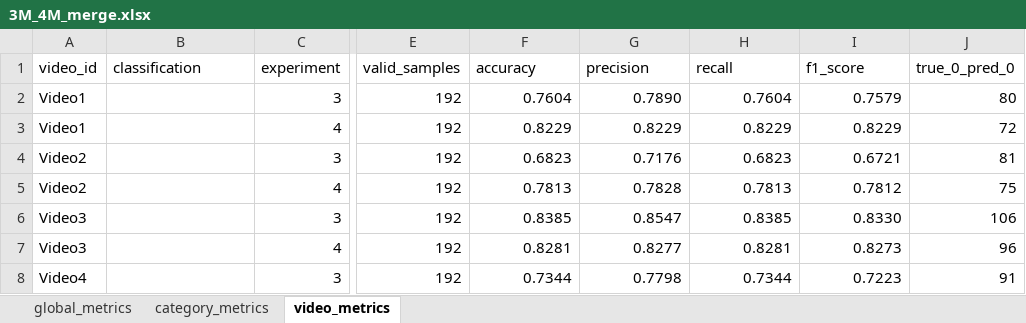
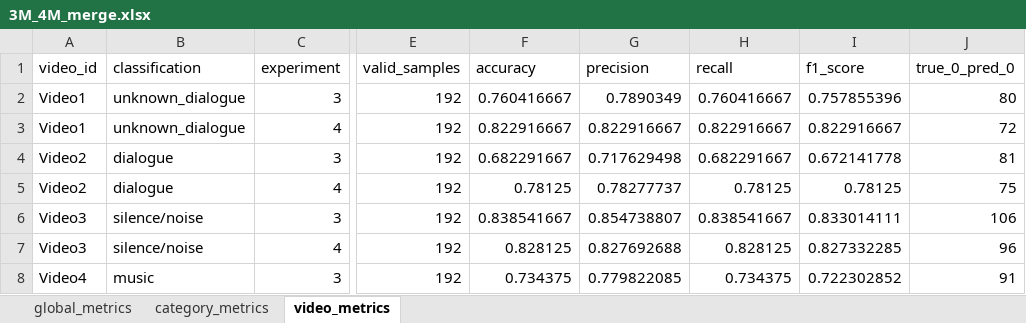
Before and after one commit to BlackCodingKitten/Tirocinio, an Excel workbook: 3M_4M_merge.xlsx, sheet video_metrics, drawn as a sheet; only a part is shown, gaps mark what is left out; values as stored, in another font and other column widths than the file's, no cell formats; the diff covers the shown part only; the diff names each change by its address in the sheet, - before the commit and + after, or states it on an @@ line.

```diff
--- a/3M_4M_merge.xlsx (sheet video_metrics)
+++ b/3M_4M_merge.xlsx (sheet video_metrics)
-B2:B3 (classification): (empty)
+B2:B3 (classification): unknown_dialogue
-F2 (accuracy): 0.7604
+F2 (accuracy): 0.760416667
-G2 (precision): 0.7890
+G2 (precision): 0.7890349
-H2 (recall): 0.7604
+H2 (recall): 0.760416667
-I2 (f1_score): 0.7579
+I2 (f1_score): 0.757855396
-F3 (accuracy): 0.8229
+F3 (accuracy): 0.822916667
-G3 (precision): 0.8229
+G3 (precision): 0.822916667
-H3 (recall): 0.8229
+H3 (recall): 0.822916667
-I3 (f1_score): 0.8229
+I3 (f1_score): 0.822916667
-B4:B5 (classification): (empty)
+B4:B5 (classification): dialogue
-F4 (accuracy): 0.6823
+F4 (accuracy): 0.682291667
-G4 (precision): 0.7176
+G4 (precision): 0.717629498
-H4 (recall): 0.6823
+H4 (recall): 0.682291667
-I4 (f1_score): 0.6721
+I4 (f1_score): 0.672141778
-F5 (accuracy): 0.7813
+F5 (accuracy): 0.78125
-G5 (precision): 0.7828
+G5 (precision): 0.78277737
-H5 (recall): 0.7813
+H5 (recall): 0.78125
-I5 (f1_score): 0.7812
+I5 (f1_score): 0.78125
-B6:B7 (classification): (empty)
+B6:B7 (classification): silence/noise
-F6 (accuracy): 0.8385
+F6 (accuracy): 0.838541667
-G6 (precision): 0.8547
+G6 (precision): 0.854738807
-H6 (recall): 0.8385
+H6 (recall): 0.838541667
-I6 (f1_score): 0.8330
+I6 (f1_score): 0.833014111
-F7 (accuracy): 0.8281
+F7 (accuracy): 0.828125
-G7 (precision): 0.8277
+G7 (precision): 0.827692688
-H7 (recall): 0.8281
+H7 (recall): 0.828125
-I7 (f1_score): 0.8273
+I7 (f1_score): 0.827332285
-B8 (classification): (empty)
+B8 (classification): music
-F8 (accuracy): 0.7344
+F8 (accuracy): 0.734375
-G8 (precision): 0.7798
+G8 (precision): 0.779822085
-H8 (recall): 0.7344
+H8 (recall): 0.734375
-I8 (f1_score): 0.7223
+I8 (f1_score): 0.722302852
```
Also changed, not shown: 955 edited cells elsewhere in this sheet, sheet category_metrics, sheet global_metrics, cell formats, 1A_2_3_3M_4_4M_merge.xlsx, 1A_2_3_4_merge.xlsx, 8 other files.
